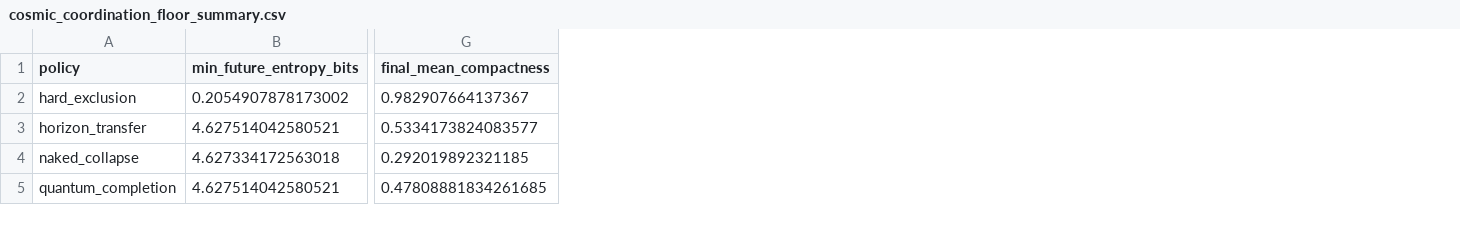
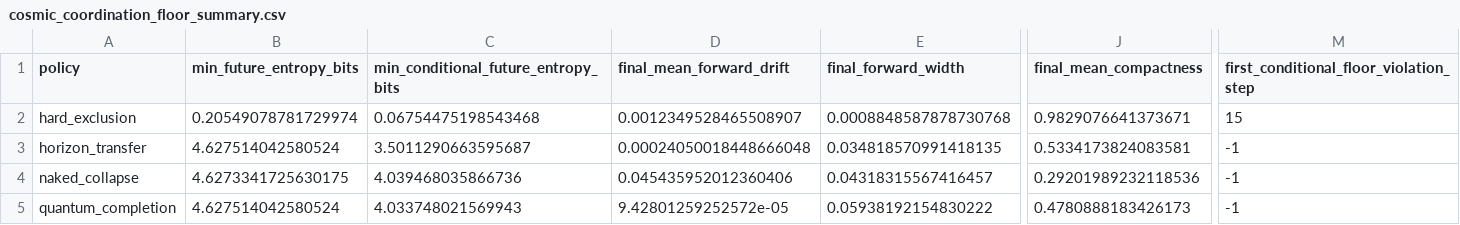
Before and after one commit to andrewmureddu/acp-quantum, a CSV file: simulations/cosmic_coordination_floor/outputs/cosmic_coordination_floor_summary.csv, drawn as a sheet; only a part is shown, gaps mark what is left out; addresses are those after the commit; the diff covers the shown part only; the diff names each change by its address in the sheet, - before the commit and + after, or states it on an @@ line.

```diff
--- a/simulations/cosmic_coordination_floor/outputs/cosmic_coordination_floor_summary.csv
+++ b/simulations/cosmic_coordination_floor/outputs/cosmic_coordination_floor_summary.csv
+column C, rows 1-5: min_conditional_future_entropy_bits | 0.06754475198543468 | 3.5011290663595687 | 4.039468035866736 | 4.033748021569943
+column D (final_mean_forward_drift), rows 2-5: 0.0012349528465508907 | 0.00024050018448666048 | 0.045435952012360406 | 9.42801259252572e-05
+column E (final_forward_width), rows 2-5: 0.0008848587878730768 | 0.034818570991418135 | 0.04318315567416457 | 0.05938192154830222
+column M, rows 1-5: first_conditional_floor_violation_step | 15 | -1 | -1 | -1
-B2 (min_future_entropy_bits): 0.2054907878173002
+B2 (min_future_entropy_bits): 0.20549078781729974
-J2 (final_mean_compactness): 0.982907664137367
+J2 (final_mean_compactness): 0.9829076641373671
-B3 (min_future_entropy_bits): 4.627514042580521
+B3 (min_future_entropy_bits): 4.627514042580524
-J3 (final_mean_compactness): 0.5334173824083577
+J3 (final_mean_compactness): 0.5334173824083581
-B4 (min_future_entropy_bits): 4.627334172563018
+B4 (min_future_entropy_bits): 4.6273341725630175
-J4 (final_mean_compactness): 0.292019892321185
+J4 (final_mean_compactness): 0.29201989232118536
-B5 (min_future_entropy_bits): 4.627514042580521
+B5 (min_future_entropy_bits): 4.627514042580524
-J5 (final_mean_compactness): 0.47808881834261685
+J5 (final_mean_compactness): 0.4780888183426173
```
Also changed, not shown: 5 edited cells elsewhere in this file, 14 other files.
